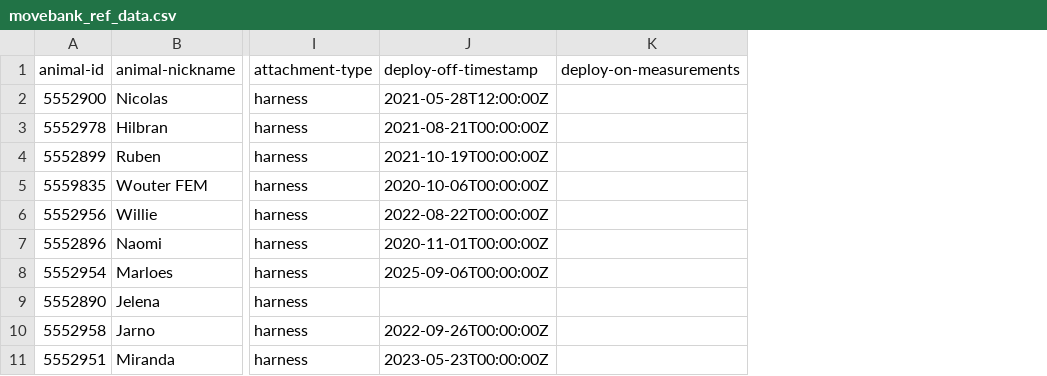
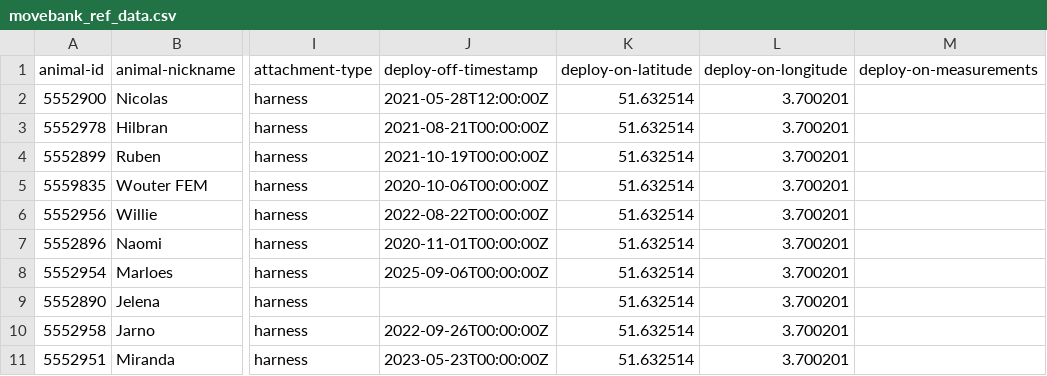
Before and after one commit to inbo/bird-tracking, a CSV file: data/processed/DELTATRACK/movebank_ref_data.csv, drawn as a sheet; only a part is shown, gaps mark what is left out; the diff names each change by its address in the sheet, - before the commit and + after, or states it on an @@ line.

Commit message:
Add deploy coordinates to Ornitela studies
CURLEW_VLAANDEREN (empty)
DELTATRACK
LBBG_ADULT
LBBG_JUVENILE
MEDGULL_ANTWERPEN
SPOONBILL_VLAANDEREN

```diff
--- a/data/processed/DELTATRACK/movebank_ref_data.csv
+++ b/data/processed/DELTATRACK/movebank_ref_data.csv
+column K (deploy-on-latitude), rows 2-11: all 51.632514
+column L (deploy-on-longitude), rows 2-11: all 3.700201
```
Also changed, not shown: data/processed/CURLEW_VLAANDEREN/movebank_ref_data.csv, data/processed/LBBG_ADULT/movebank_ref_data.csv, 3 other files.
